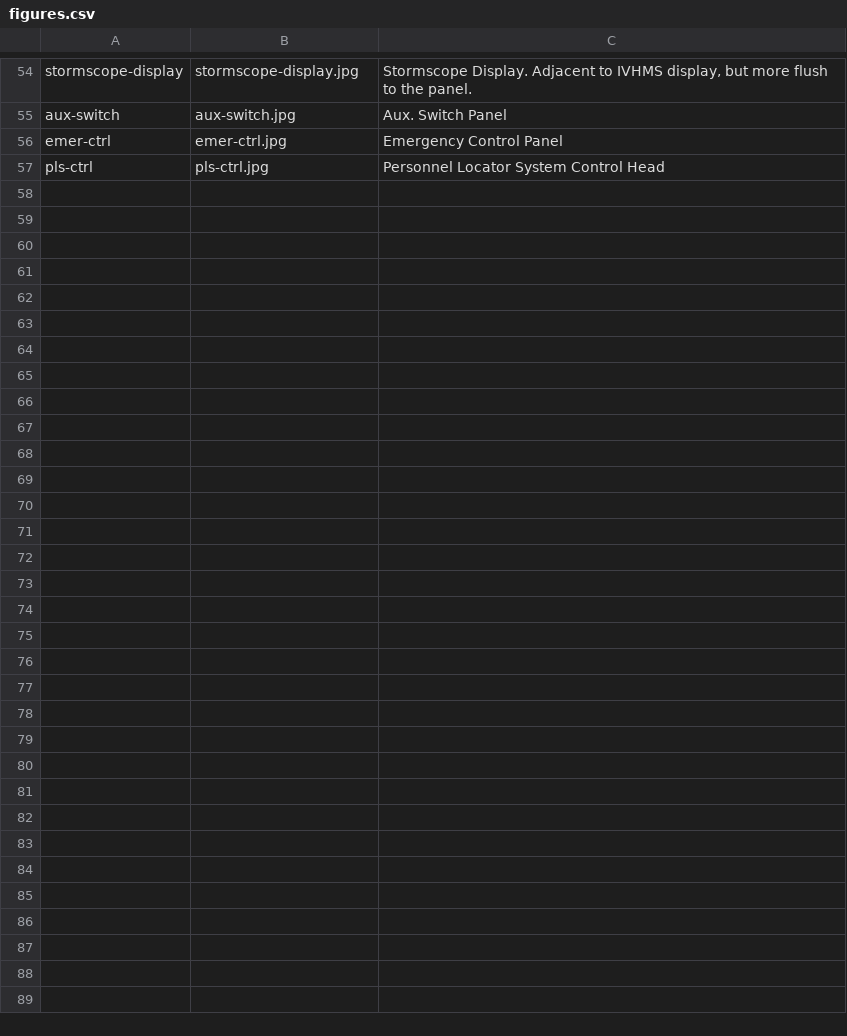
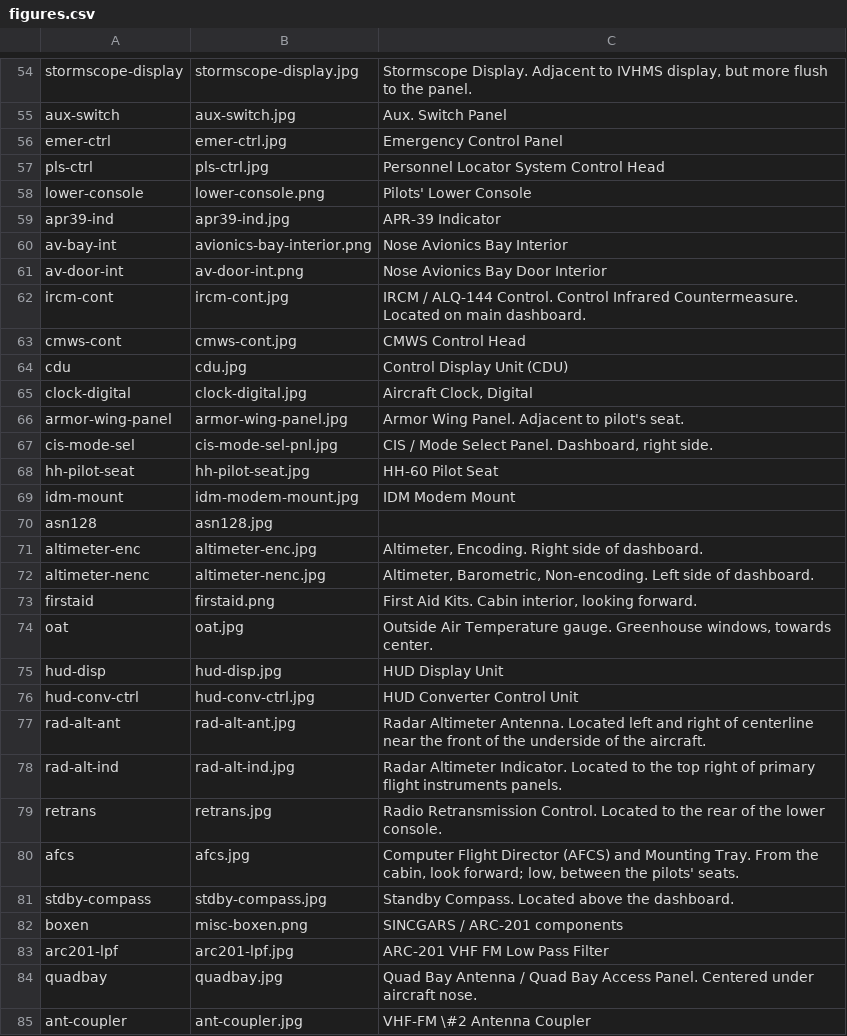
Before and after one commit to coriolinus/HH60-17photobook, a CSV file: figures.csv, drawn as a sheet; only a part is shown, gaps mark what is left out; the diff covers the shown part only; the diff names each change by its address in the sheet, - before the commit and + after, or states it on an @@ line.

Commit message:
Section 1 images added
Section 1 images added. This gives a first draft with nearly all images
and links; call it release 0.9. Some items still have no images; when
those get filled we can release 1.0.

```diff
--- a/figures.csv
+++ b/figures.csv
+row 58: lower-console | lower-console.png | Pilots' Lower Console
+row 59: apr39-ind | apr39-ind.jpg | APR-39 Indicator
+row 60: av-bay-int | avionics-bay-interior.png | Nose Avionics Bay Interior
+row 61: av-door-int | av-door-int.png | Nose Avionics Bay Door Interior
+row 62: ircm-cont | ircm-cont.jpg | IRCM / ALQ-144 Control. Control Infrared Countermeasure. Located on main dashboard.
+row 63: cmws-cont | cmws-cont.jpg | CMWS Control Head
+row 64: cdu | cdu.jpg | Control Display Unit (CDU)
+row 65: clock-digital | clock-digital.jpg | Aircraft Clock, Digital
+row 66: armor-wing-panel | armor-wing-panel.jpg | Armor Wing Panel. Adjacent to pilot's seat.
+row 67: cis-mode-sel | cis-mode-sel-pnl.jpg | CIS / Mode Select Panel. Dashboard, right side.
+row 68: hh-pilot-seat | hh-pilot-seat.jpg | HH-60 Pilot Seat
+row 69: idm-mount | idm-modem-mount.jpg | IDM Modem Mount
+row 70: asn128 | asn128.jpg
+row 71: altimeter-enc | altimeter-enc.jpg | Altimeter, Encoding. Right side of dashboard.
+row 72: altimeter-nenc | altimeter-nenc.jpg | Altimeter, Barometric, Non-encoding. Left side of dashboard.
+row 73: firstaid | firstaid.png | First Aid Kits. Cabin interior, looking forward.
+row 74: oat | oat.jpg | Outside Air Temperature gauge. Greenhouse windows, towards center.
+row 75: hud-disp | hud-disp.jpg | HUD Display Unit
+row 76: hud-conv-ctrl | hud-conv-ctrl.jpg | HUD Converter Control Unit
+row 77: rad-alt-ant | rad-alt-ant.jpg | Radar Altimeter Antenna. Located left and right of centerline near the front of the underside of the aircraft.
+row 78: rad-alt-ind | rad-alt-ind.jpg | Radar Altimeter Indicator. Located to the top right of primary flight instruments panels.
+row 79: retrans | retrans.jpg | Radio Retransmission Control. Located to the rear of the lower console.
+row 80: afcs | afcs.jpg | Computer Flight Director (AFCS) and Mounting Tray. From the cabin, look forward; low, between the pilots' seats.
+row 81: stdby-compass | stdby-compass.jpg | Standby Compass. Located above the dashboard.
+row 82: boxen | misc-boxen.png | SINCGARS / ARC-201 components
+row 83: arc201-lpf | arc201-lpf.jpg | ARC-201 VHF FM Low Pass Filter
+row 84: quadbay | quadbay.jpg | Quad Bay Antenna / Quad Bay Access Panel. Centered under aircraft nose.
+row 85: ant-coupler | ant-coupler.jpg | VHF-FM \#2 Antenna Coupler
```
Also changed, not shown: 1 edited cell elsewhere in this file, section1.csv, 33 other files.
